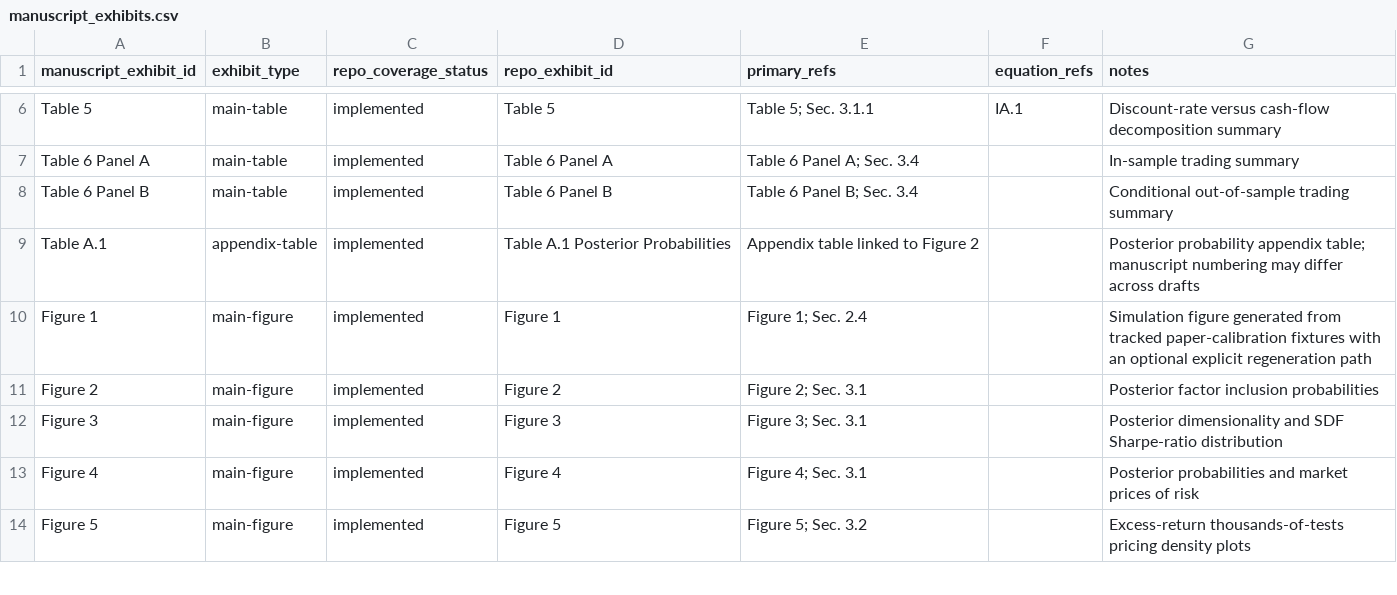
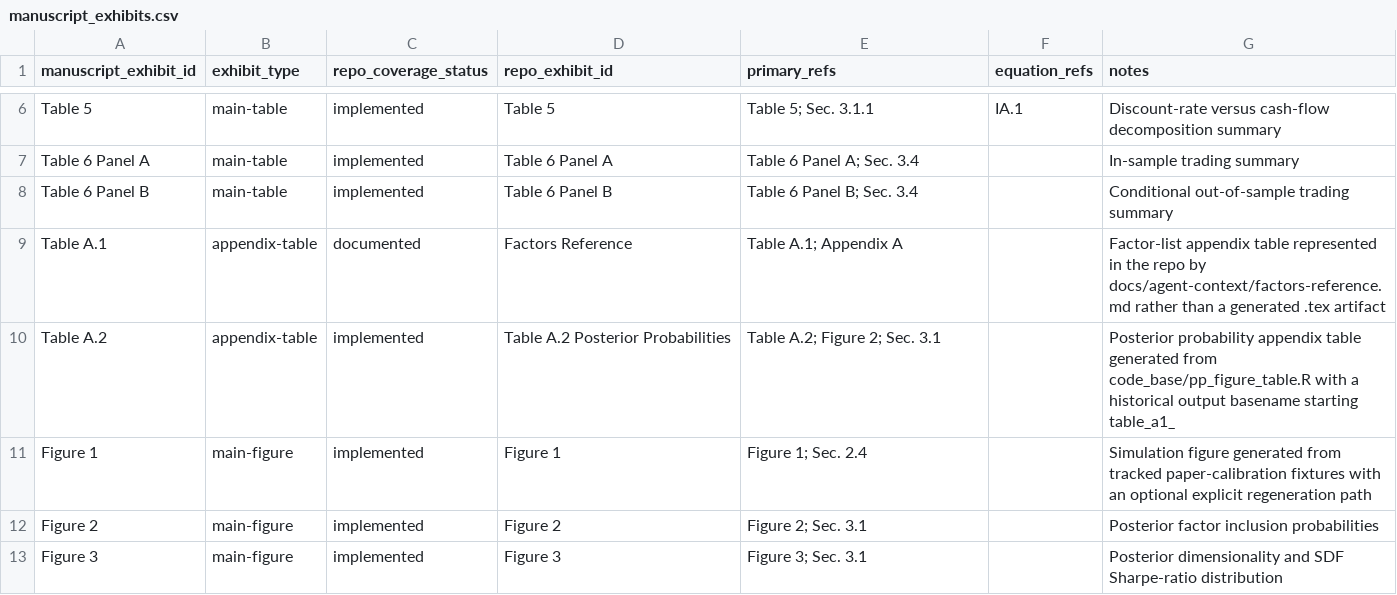
Before and after one commit to Alexander-M-Dickerson/co-pricing-factor-zoo, a CSV file: docs/manifests/manuscript_exhibits.csv, drawn as a sheet; only a part is shown, gaps mark what is left out; the shorter side is filled out with more unchanged rows.

Commit message:
Clarify factor map and appendix exhibit routing

```diff
--- a/docs/manifests/manuscript_exhibits.csv
+++ b/docs/manifests/manuscript_exhibits.csv
@@ -8,3 +8,4 @@ Table 6 Panel A,main-table,implemented,Table 6 Panel A,Table 6 Panel A; Sec. 3.4
 Table 6 Panel B,main-table,implemented,Table 6 Panel B,Table 6 Panel B; Sec. 3.4,,Conditional out-of-sample trading summary
-Table A.1,appendix-table,implemented,Table A.1 Posterior Probabilities,Appendix table linked to Figure 2,,Posterior probability appendix table; manuscript numbering may differ across drafts
+Table A.1,appendix-table,documented,Factors Reference,Table A.1; Appendix A,,Factor-list appendix table represented in the repo by docs/agent-context/factors-reference.md rather than a generated .tex artifact
+Table A.2,appendix-table,implemented,Table A.2 Posterior Probabilities,Table A.2; Figure 2; Sec. 3.1,,Posterior probability appendix table generated from code_base/pp_figure_table.R with a historical output basename starting table_a1_
 Figure 1,main-figure,implemented,Figure 1,Figure 1; Sec. 2.4,,Simulation figure generated from tracked paper-calibration fixtures with an optional explicit regeneration path
```
Also changed, not shown: docs/manifests/exhibits.csv, 6 other files.
